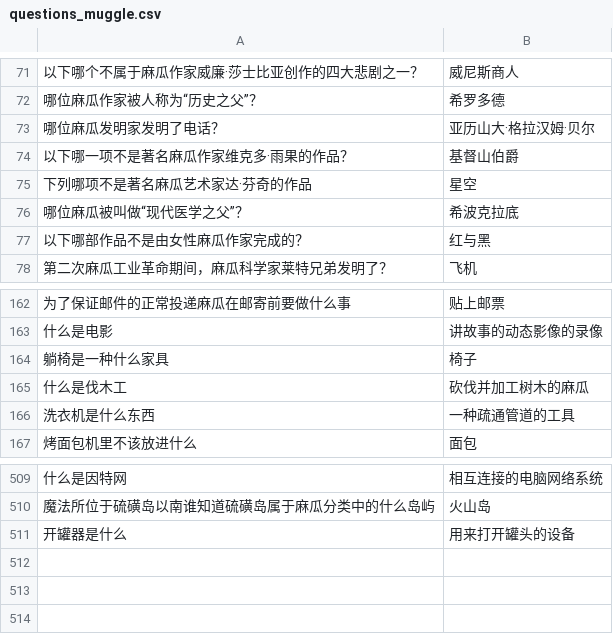
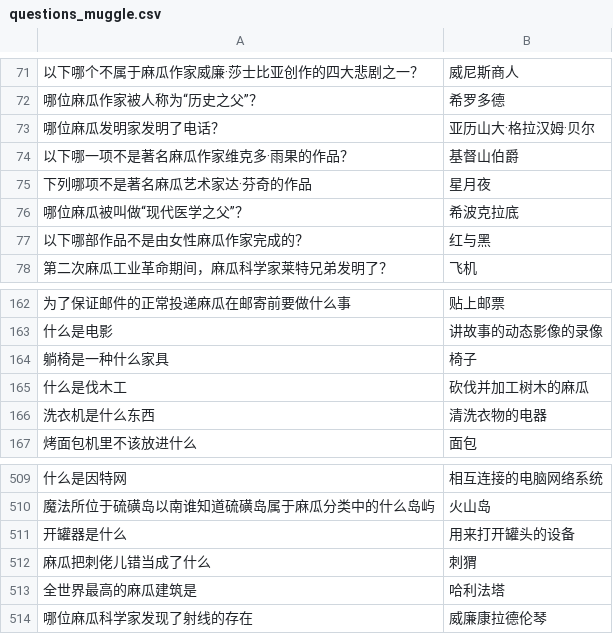
Before and after one commit to dejectedraven/HPMAMagicQuiz-Release, a CSV file: data/questions_muggle.csv, drawn as a sheet; only a part is shown, gaps mark what is left out; the diff names each change by its address in the sheet, - before the commit and + after, or states it on an @@ line.

Commit message:
muggle bank v2 (514 题)

```diff
--- a/data/questions_muggle.csv
+++ b/data/questions_muggle.csv
-B75: 星空
+B75: 星月夜
-B166: 一种疏通管道的工具
+B166: 清洗衣物的电器
+row 512: 麻瓜把刺佬儿错当成了什么 | 刺猬
+row 513: 全世界最高的麻瓜建筑是 | 哈利法塔
+row 514: 哪位麻瓜科学家发现了射线的存在 | 威廉康拉德伦琴
```
Also changed, not shown: 1 other file.
